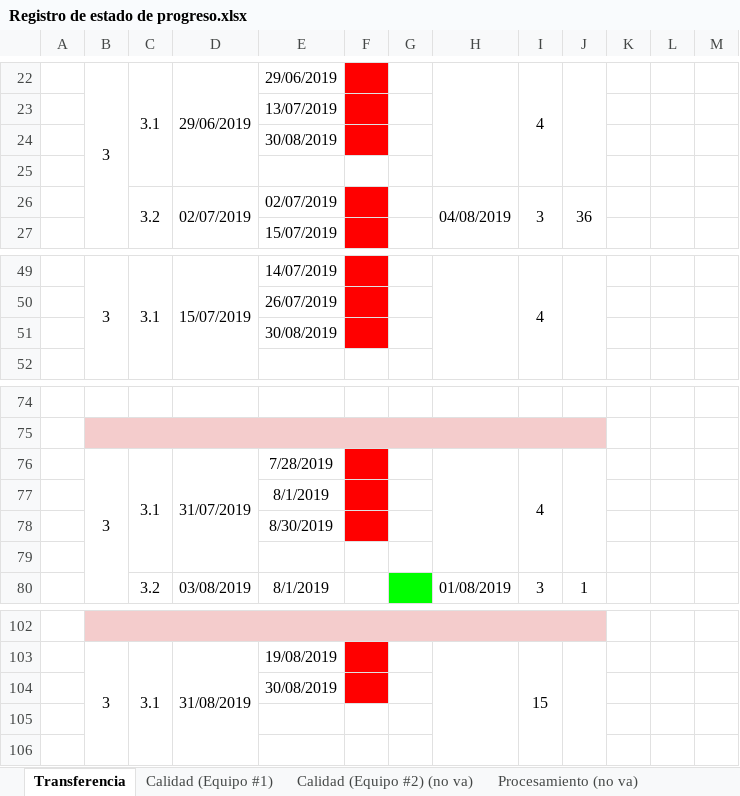
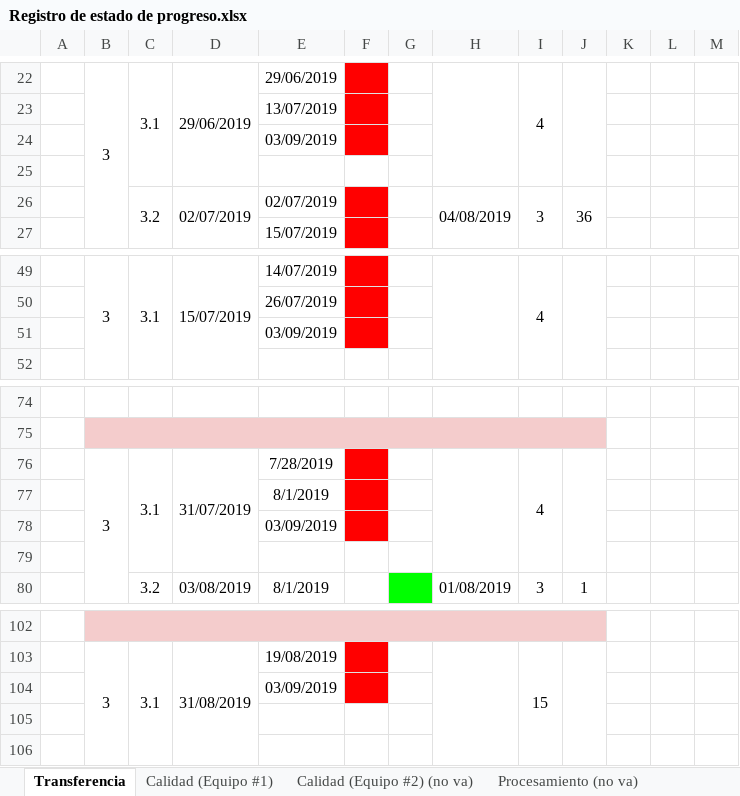
Before and after one commit to cristianpazu/Proyecto-Sanambiente, an Excel workbook: Documentos para el proyecto de Sanambiente/Registro de estado de progreso.xlsx, sheet Transferencia, drawn as a sheet; only a part is shown, gaps mark what is left out; values as stored, in another font and other column widths than the file's, no borders; charts and pictures not drawn; the diff names each change by its address in the sheet, - before the commit and + after, or states it on an @@ line.

Commit message:
Actualización de fechas de las actividades de desarrollo
Actualización de fechas hasta hoy 03-09-2019

```diff
--- a/Documentos para el proyecto de Sanambiente/Registro de estado de progreso.xlsx (sheet Transferencia)
+++ b/Documentos para el proyecto de Sanambiente/Registro de estado de progreso.xlsx (sheet Transferencia)
-E24: 30/08/2019
+E24: 03/09/2019
-E51: 30/08/2019
+E51: 03/09/2019
-E78: 8/30/2019
+E78: 03/09/2019
-E104: 30/08/2019
+E104: 03/09/2019
```
